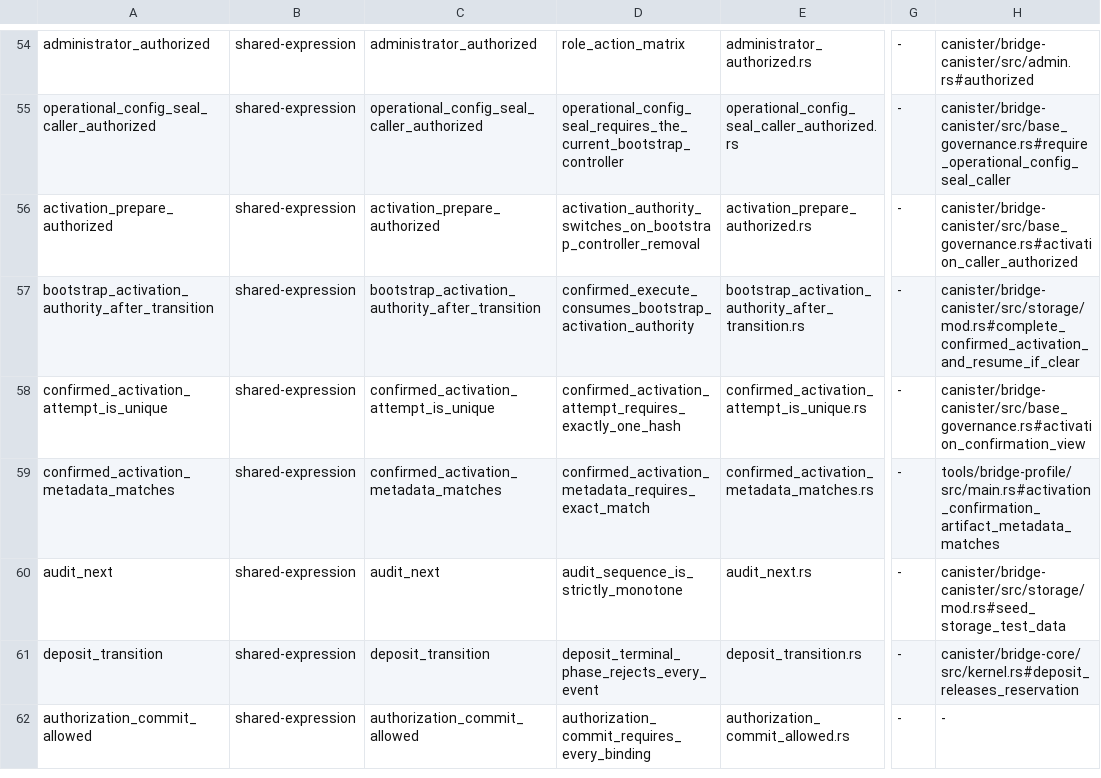
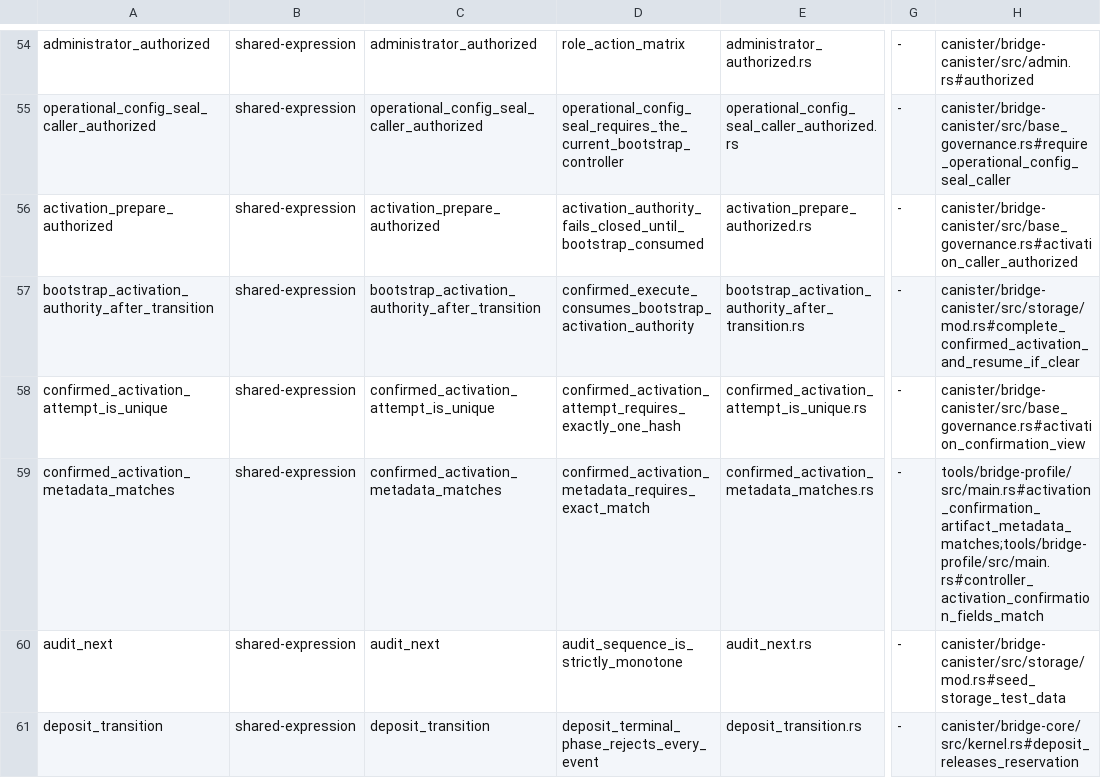
Before and after one commit to humandebri/Bridge, a TSV file: verification/verus/manifest.tsv, drawn as a sheet; only a part is shown, gaps mark what is left out; the shorter side is filled out with more unchanged rows; the diff names each change by its address in the sheet, - before the commit and + after, or states it on an @@ line.

Commit message:
fix(release): fail closed across activation handover

```diff
--- a/verification/verus/manifest.tsv
+++ b/verification/verus/manifest.tsv
-D56: activation_authority_switches_on_bootstrap_controller_removal
+D56: activation_authority_fails_closed_until_bootstrap_consumed
-H59: tools/bridge-profile/src/main.rs#activation_confirmation_artifact_metadata_matches
+H59: tools/bridge-profile/src/main.rs#activation_confirmation_artifact_metadata_matches;tools/bridge-profile/src/main.rs#controller_activation_confirmation_fields_match
```
Also changed, not shown: verification/claim-test-manifest.tsv, verification/claims.tsv, 13 other files.
